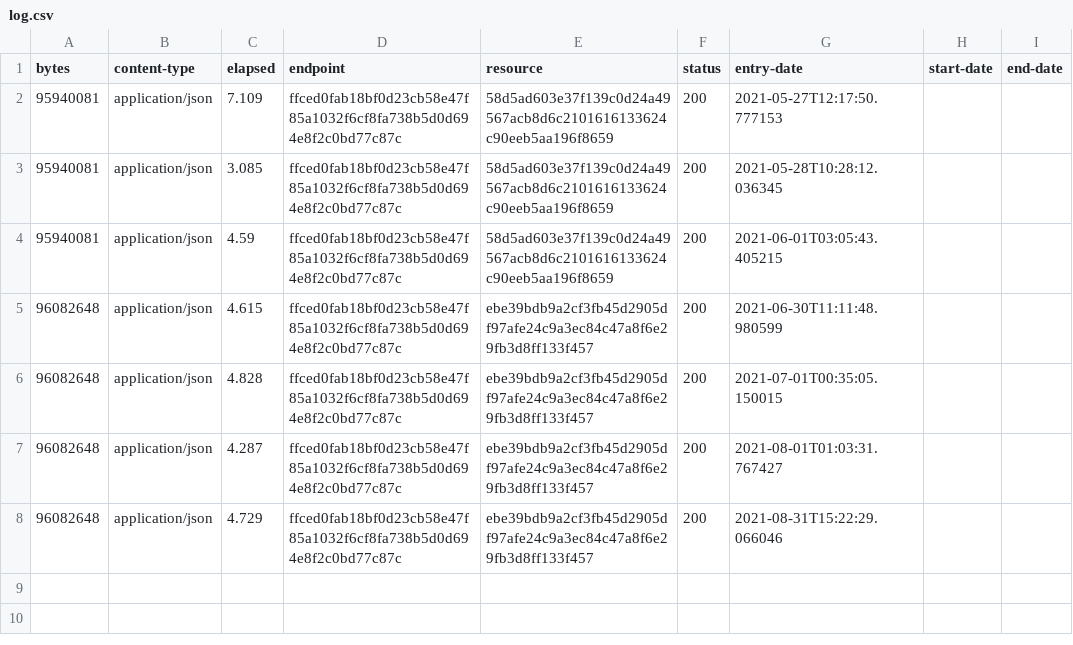
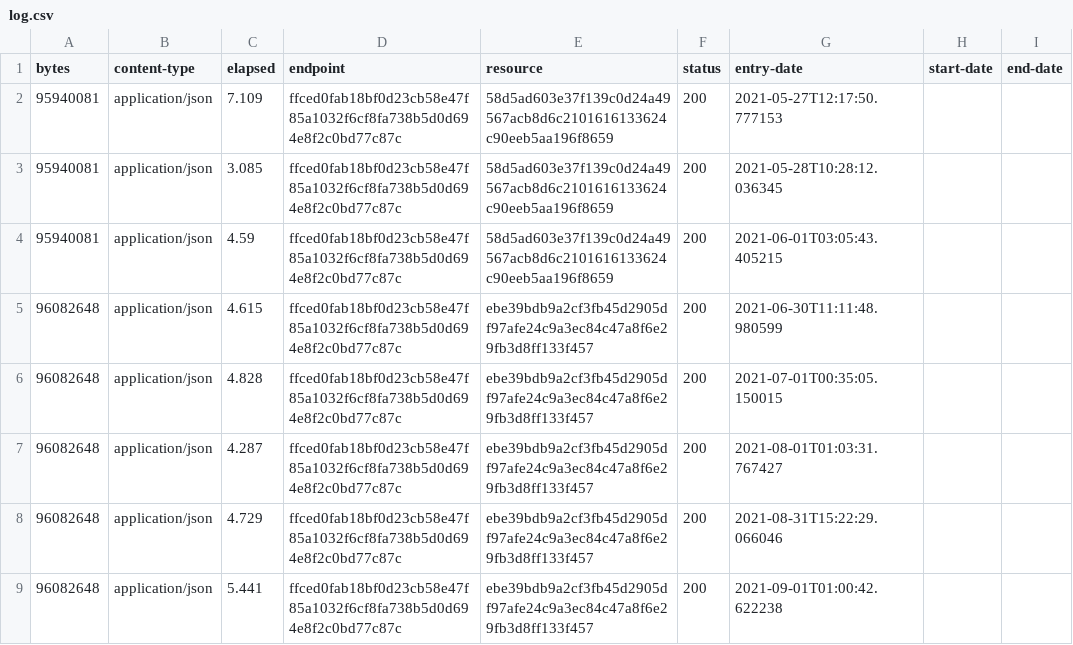
Before and after one commit to digital-land/site-of-special-scientific-interest-collection, a CSV file: collection/log.csv, drawn as a sheet; the diff names each change by its address in the sheet, - before the commit and + after, or states it on an @@ line.

Commit message:
Collection 2021-09-01

```diff
--- a/collection/log.csv
+++ b/collection/log.csv
+row 9: 96082648 | application/json | 5.441 | ffced0fab18bf0d23cb58e47f85a1032f6cf8fa738b5d0d694e8f2c0bd77c87c | ebe39bdb9a2cf3fb45d2905df97afe24c9a3ec84c47a8f6e29fb3d8ff133f457 | 200 | 2021-09-01T01:00:42.622238
```
